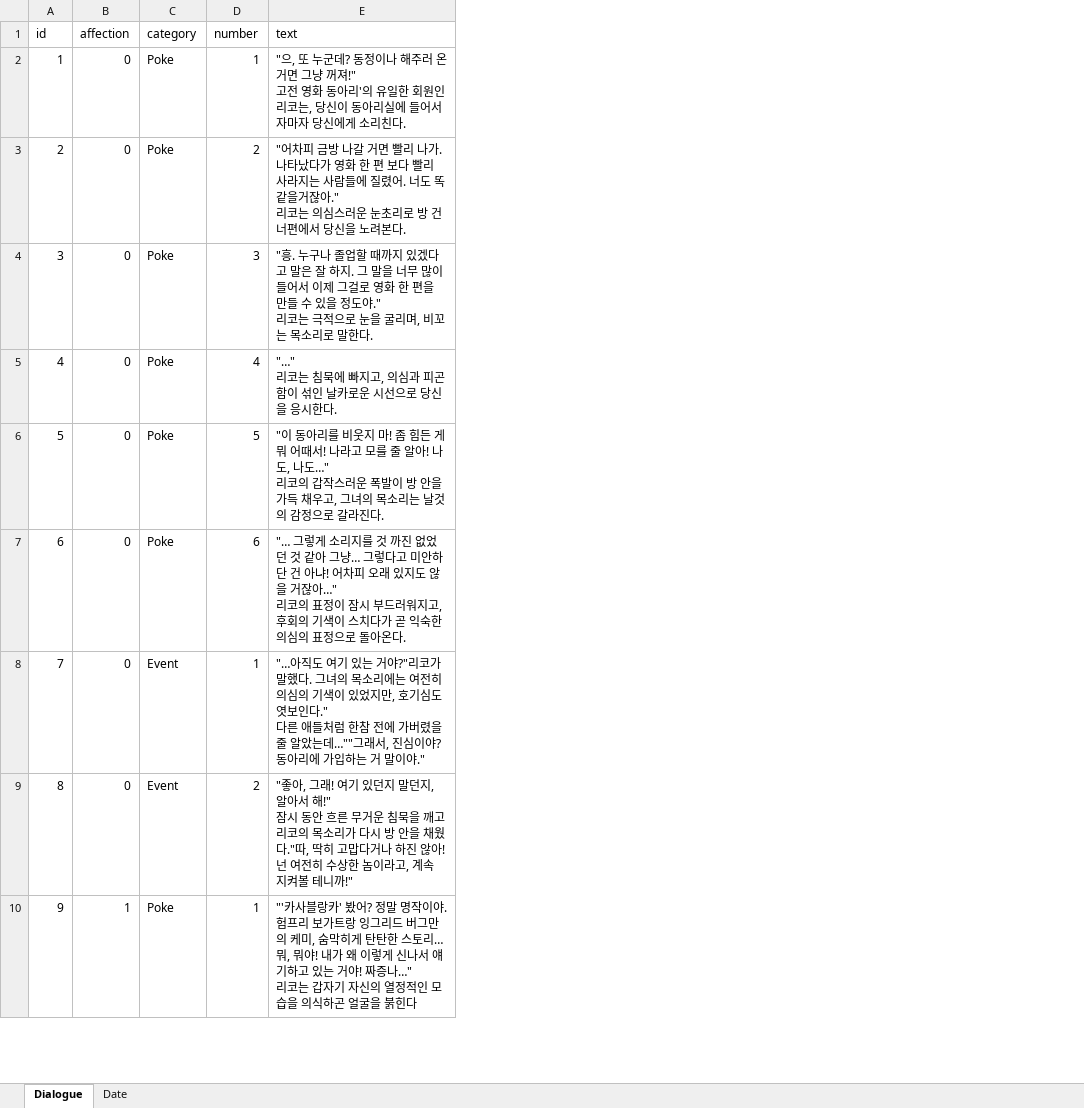
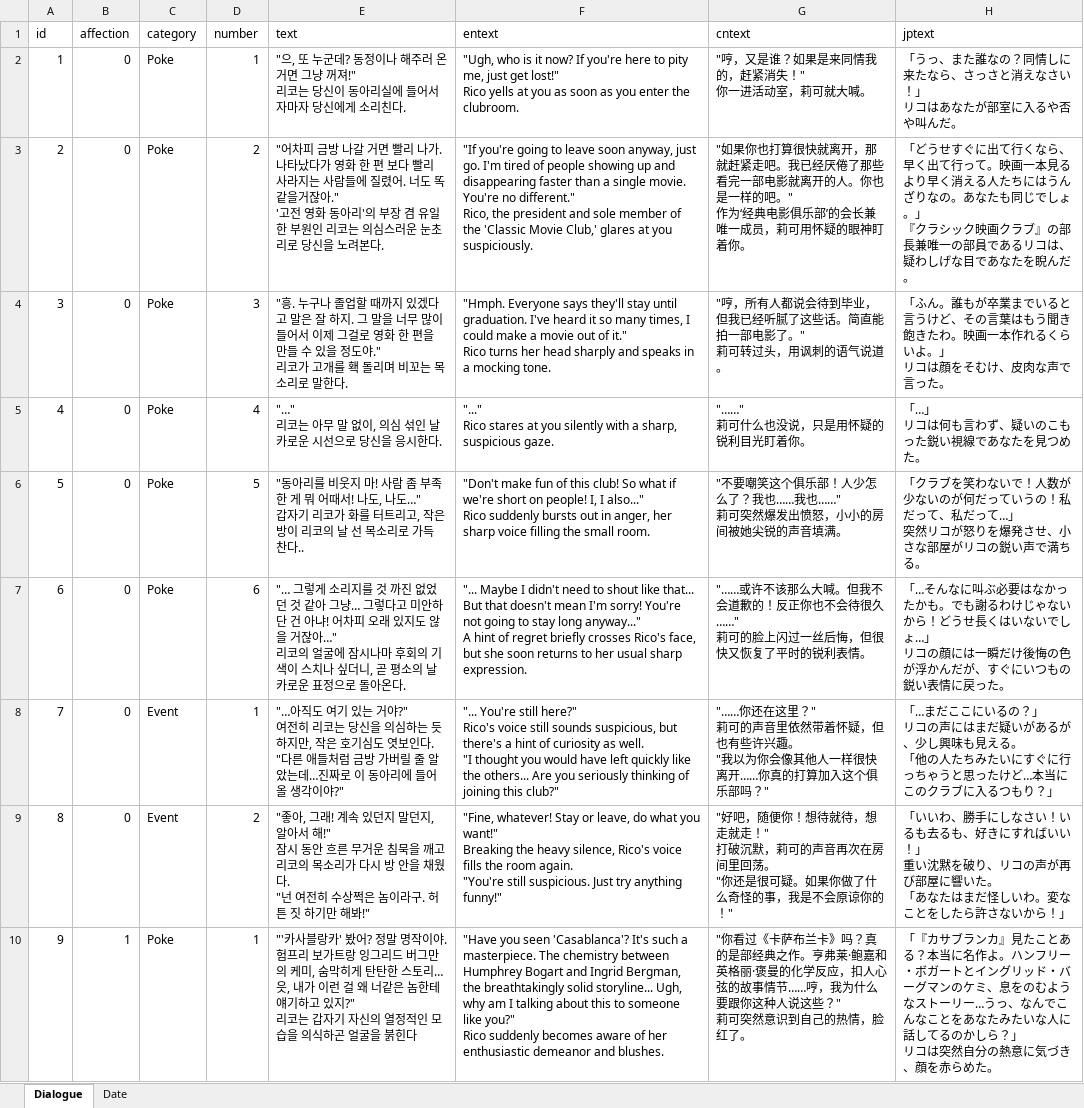
Before and after one commit to hssong1221/AI-CHATBOT-GAME, an Excel workbook: CHATGAME/Assets/Data/dialogue.xlsx, sheet Dialogue, drawn as a sheet; only a part is shown; values as stored, in another font and other column widths than the file's, no borders; ↵ is a line break in a cell; the diff covers the shown part only; the diff names each change by its address in the sheet, - before the commit and + after, or states it on an @@ line.

Commit message:
Dialogue patch
대사 패치 -
영어 중국어 일본어 추가.
2레벨의 Event가 6개로 쪼개짐, 그림 파일도 이에 맞춰서 수정해놓음.
3레벨 이벤트와 4레벨 이벤트가 서로 바뀜. 그림 파일 및 대사도 이에 맞춰서 수정해놓음. 이벤트 대사 갯수가 변함.

```diff
--- a/CHATGAME/Assets/Data/dialogue.xlsx (sheet Dialogue)
+++ b/CHATGAME/Assets/Data/dialogue.xlsx (sheet Dialogue)
+column F (entext), rows 2-10: "Ugh, who is it now? If you're here to pity me, just get lost!" ↵ Rico yells at you as soon as you enter the clubroom. | "If you're going to leave soon anyway, just go. I'm tired of people showing up and disappearing faster than a single movie. You're no different." ↵ Rico, the president and sole member of the 'Classic Movie Club,' glares at you suspiciously. | "Hmph. Everyone says they'll stay until graduation. I've heard it so many times, I could make a movie out of it." ↵ Rico turns her head sharply and speaks in a mocking tone. | "..." ↵ Rico stares at you silently with a sharp, suspicious gaze. | "Don't make fun of this club! So what if we're short on people! I, I also..." ↵ Rico suddenly bursts out in anger, her sharp voice filling the small room. | "... Maybe I didn't need to shout like that... But that doesn't mean I'm sorry! You're not going to stay long anyway..." ↵ A hint of regret briefly crosses Rico's face, but she soon returns to her usual sharp expression. | "... You're still here?" ↵ Rico's voice still sounds suspicious, but there's a hint of curiosity as well. ↵ "I thought you would have left quickly like the others... Are you seriously thinking of joining this club?" | "Fine, whatever! Stay or leave, do what you want!" ↵ Breaking the heavy silence, Rico's voice fills the room again. ↵ "You're still suspicious. Just try anything funny!" | "Have you seen 'Casablanca'? It's such a masterpiece. The chemistry between Humphrey Bogart and Ingrid Bergman, the breathtakingly solid storyline... Ugh, why am I talking about this to someone like you?" ↵ Rico suddenly becomes aware of her enthusiastic demeanor and blushes.
+column G (cntext), rows 2-10: "哼，又是谁？如果是来同情我的，赶紧消失！" ↵ 你一进活动室，莉可就大喊。 | "如果你也打算很快就离开，那就赶紧走吧。我已经厌倦了那些看完一部电影就离开的人。你也是一样的吧。" ↵ 作为‘经典电影俱乐部’的会长兼唯一成员，莉可用怀疑的眼神盯着你。 | "哼，所有人都说会待到毕业，但我已经听腻了这些话。简直能拍一部电影了。" ↵ 莉可转过头，用讽刺的语气说道。 | "……" ↵ 莉可什么也没说，只是用怀疑的锐利目光盯着你。 | "不要嘲笑这个俱乐部！人少怎么了？我也……我也……" ↵ 莉可突然爆发出愤怒，小小的房间被她尖锐的声音填满。 | "……或许不该那么大喊。但我不会道歉的！反正你也不会待很久……" ↵ 莉可的脸上闪过一丝后悔，但很快又恢复了平时的锐利表情。 | "……你还在这里？" ↵ 莉可的声音里依然带着怀疑，但也有些许兴趣。 ↵ "我以为你会像其他人一样很快离开……你真的打算加入这个俱乐部吗？" | "好吧，随便你！想待就待，想走就走！" ↵ 打破沉默，莉可的声音再次在房间里回荡。 ↵ "你还是很可疑。如果你做了什么奇怪的事，我是不会原谅你的！" | "你看过《卡萨布兰卡》吗？真的是部经典之作。亨弗莱·鲍嘉和英格丽·褒曼的化学反应，扣人心弦的故事情节……哼，我为什么要跟你这种人说这些？" ↵ 莉可突然意识到自己的热情，脸红了。
+column H (jptext), rows 2-10: 「うっ、また誰なの？同情しに来たなら、さっさと消えなさい！」 ↵ リコはあなたが部室に入るや否や叫んだ。 | 「どうせすぐに出て行くなら、早く出て行って。映画一本見るより早く消える人たちにはうんざりなの。あなたも同じでしょ。」 ↵ 『クラシック映画クラブ』の部長兼唯一の部員であるリコは、疑わしげな目であなたを睨んだ。 | 「ふん。誰もが卒業までいると言うけど、その言葉はもう聞き飽きたわ。映画一本作れるくらいよ。」 ↵ リコは顔をそむけ、皮肉な声で言った。 | 「…」 ↵ リコは何も言わず、疑いのこもった鋭い視線であなたを見つめた。 | 「クラブを笑わないで！人数が少ないのが何だっていうの！私だって、私だって…」 ↵ 突然リコが怒りを爆発させ、小さな部屋がリコの鋭い声で満ちる。 | 「…そんなに叫ぶ必要はなかったかも。でも謝るわけじゃないから！どうせ長くはいないでしょ…」 ↵ リコの顔には一瞬だけ後悔の色が浮かんだが、すぐにいつもの鋭い表情に戻った。 | 「…まだここにいるの？」 ↵ リコの声にはまだ疑いがあるが、少し興味も見える。 ↵ 「他の人たちみたいにすぐに行っちゃうと思ったけど…本当にこのクラブに入るつもり？」 | 「いいわ、勝手にしなさい！いるも去るも、好きにすればいい！」 ↵ 重い沈黙を破り、リコの声が再び部屋に響いた。 ↵ 「あなたはまだ怪しいわ。変なことをしたら許さないから！」 | 「『カサブランカ』見たことある？本当に名作よ。ハンフリー・ボガートとイングリッド・バーグマンのケミ、息をのむようなストーリー…うっ、なんでこんなことをあなたみたいな人に話してるのかしら？」 ↵ リコは突然自分の熱意に気づき、顔を赤らめた。
-E2 (text): …꺼져!" ↵ 고전 영화 동아리'의 유일한 회원인 리코는, 당신이…
+E2 (text): …꺼져!" ↵ 리코는 당신이…
-E3 (text): …거잖아." ↵ 리코는 의심스러운 눈초리로 방 건너편에서 당신을…
+E3 (text): …거잖아." ↵ '고전 영화 동아리'의 부장 겸 유일한 부원인 리코는 의심스러운 눈초리로 당신을…
-E4 (text): …야." ↵ 리코는 극적으로 눈을 굴리며, 비꼬는…
+E4 (text): …야." ↵ 리코가 고개를 홱 돌리며 비꼬는…
-E5 (text): "…" ↵ 리코는 침묵에 빠지고, 의심과 피곤함이 섞인 날카로운 시선으로 당신을 응시한다.
+E5 (text): "…" ↵ 리코는 아무 말 없이, 의심 섞인 날카로운 시선으로 당신을 응시한다.
-E6 (text): "이 동아리를 비웃지 마! 좀 힘든 게 뭐 어때서! 나라고 모를 줄 알아! 나도, 나도…" ↵ 리코의 갑작스러운 폭발이 방 안을 가득 채우고, 그녀의 목소리는 날것의 감정으로 갈라진다.
+E6 (text): "동아리를 비웃지 마! 사람 좀 부족한 게 뭐 어때서! 나도, 나도…" ↵ 갑자기 리코가 화를 터트리고, 작은 방이 리코의 날 선 목소리로 가득 찬다..
-E7 (text): …리코의 표정이 잠시 부드러워지고, 후회의 기색이 스치다가 곧 익숙한 의심의 표정으…
+E7 (text): …리코의 얼굴에 잠시나마 후회의 기색이 스치나 싶더니, 곧 평소의 날카로운 표정으…
-E8 (text): …거야?"리코가 말했다. 그녀의 목소리에는 여전히 의심의 기색이 있었지만, 호기심도 엿보인다." ↵ 다른 애들처럼 한참 전에 가버렸을 줄 알았는데…""그래서, 진심이야? 동아리에 가입하는 거 말이야."
+E8 (text): …거야?" ↵ 여전히 리코는 당신을 의심하는 듯 하지만, 작은 호기심도 엿보인다. ↵ "다른 애들처럼 금방 가버릴 줄 알았는데…진짜로 이 동아리에 들어올 생각이야?"
-E9 (text): …, 그래! 여기 있던지 말던지, 알아서 해!" ↵ 잠시 동안 흐른 무거운 침묵을 깨고 리코의 목소리가 다시 방 안을 채웠다."따, 딱히 고맙다거나 하진 않아! 넌 여전히 수상한 놈이라고, 계속 지켜볼 테니까!"
+E9 (text): …, 그래! 계속 있던지 말던지, 알아서 해!" ↵ 잠시 동안 흐른 무거운 침묵을 깨고 리코의 목소리가 다시 방 안을 채웠다. ↵ "넌 여전히 수상쩍은 놈이라구. 허튼 짓 하기만 해봐!"
-E10 (text): …스토리… 뭐, 뭐야! 내가 왜 이렇게 신나서 얘기하고 있는 거야! 짜증나…" ↵ 리코는…
+E10 (text): …스토리… 읏, 내가 이런 걸 왜 너같은 놈한테 얘기하고 있지?" ↵ 리코는…
```
Also changed, not shown: 5 added rows, 1 removed row, 24 edited cells and row numbers in column A elsewhere in this sheet, sheet Date, 11 other files.
